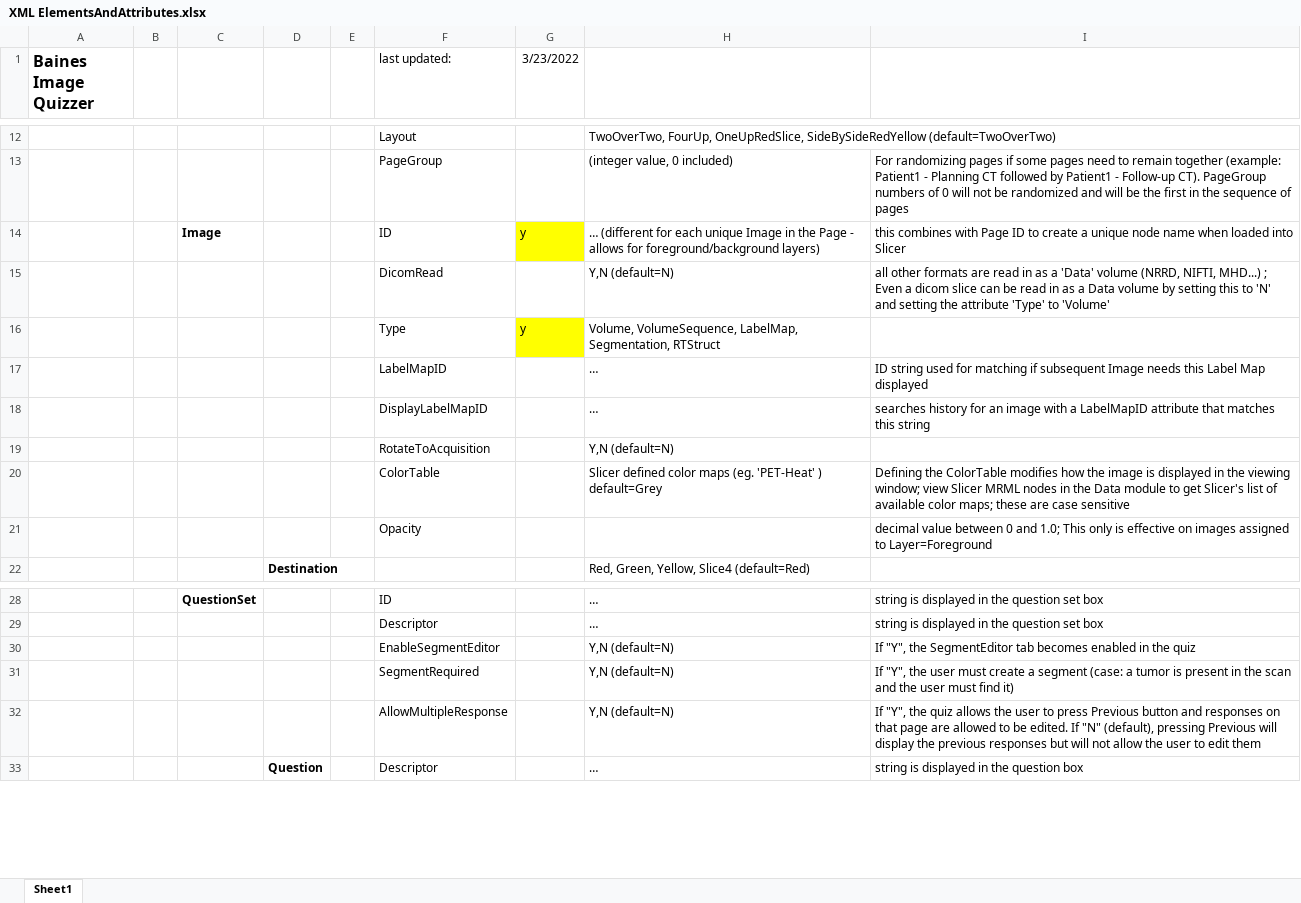
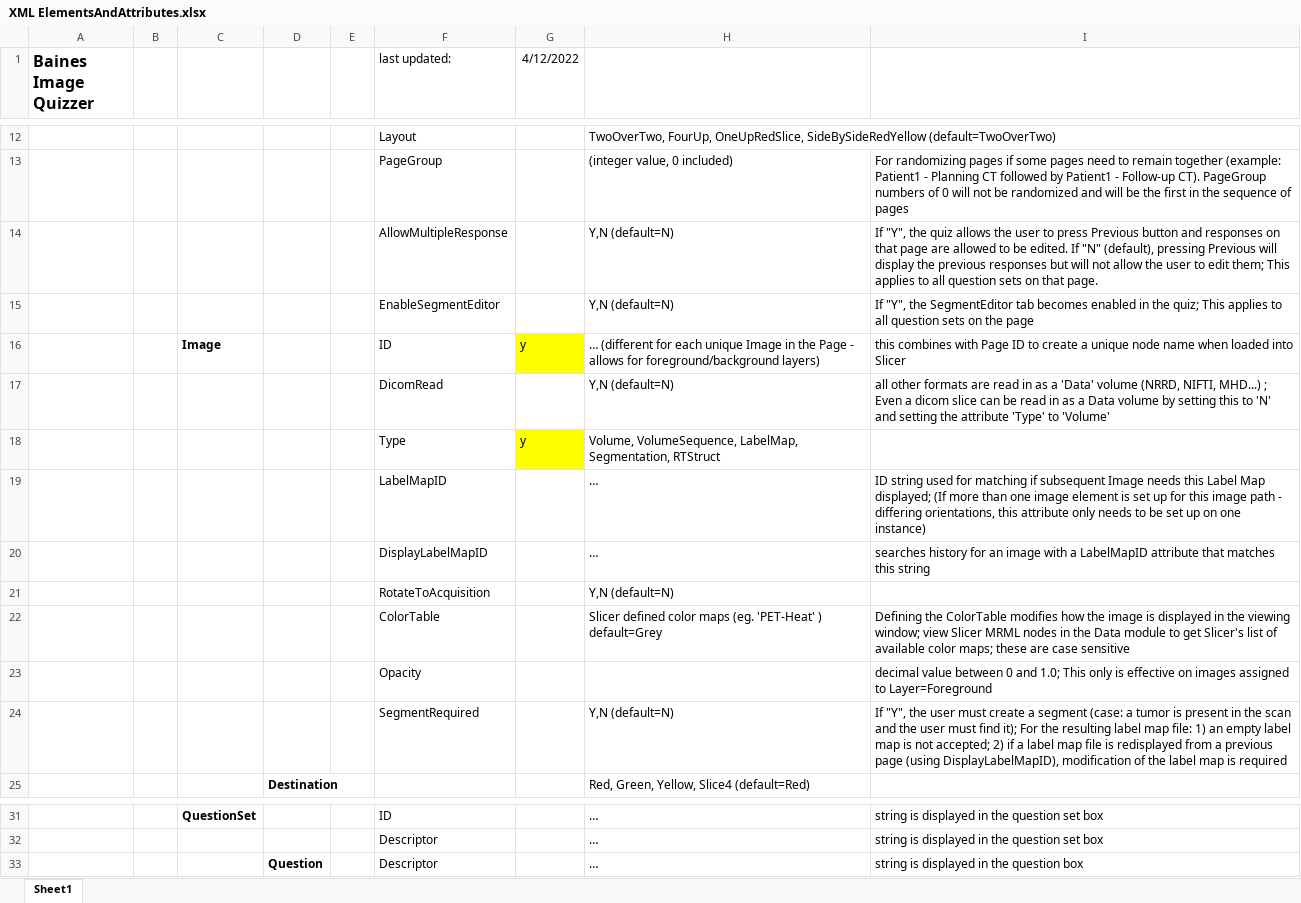
Before and after one commit to baines-imaging-research-laboratory/BainesImageQuizzer, an Excel workbook: Documentation/XML ElementsAndAttributes.xlsx, sheet Sheet1, drawn as a sheet; only a part is shown, gaps mark what is left out; values as stored, in another font and other column widths than the file's, no borders; removed rows and columns are numbered as before the commit, all else as after; the diff covers the shown part only; the diff names each change by its address in the sheet, - before the commit and + after, or states it on an @@ line.

Commit message:
Added setup for SegmentRequired attribute in the Image element. Validation code added.; Updated documentation in excel spreadsheet and the xml schema file

```diff
--- a/Documentation/XML ElementsAndAttributes.xlsx (sheet Sheet1)
+++ b/Documentation/XML ElementsAndAttributes.xlsx (sheet Sheet1)
-G1: 3/23/2022
+G1: 4/12/2022
+row 14:  |  |  |  |  | AllowMultipleResponse |  | Y,N (default=N) | If "Y", the quiz allows the user to press Previous button and responses on that page are allowed to be edited. If "N" (default), pressing Previous will display the previous responses but will not allow the user to edit them; This applies to all question sets on that page.
+row 15:  |  |  |  |  | EnableSegmentEditor |  | Y,N (default=N) | If "Y", the SegmentEditor tab becomes enabled in the quiz; This applies to all question sets on the page
-I19: …Label Map displayed
+I19: …Label Map displayed; (If more than one image element is set up for this image path - differing orientations, this attribute only needs to be set up on one instance)
+row 24:  |  |  |  |  | SegmentRequired |  | Y,N (default=N) | If "Y", the user must create a segment (case: a tumor is present in the scan and the user must find it); For the resulting label map file: 1) an empty label map is not accepted; 2) if a label map file is redisplayed from a previous page (using DisplayLabelMapID), modification of the label map is required
-row 30:  |  |  |  |  | EnableSegmentEditor |  | Y,N (default=N) | If "Y", the SegmentEditor tab becomes enabled in the quiz
-row 31:  |  |  |  |  | SegmentRequired |  | Y,N (default=N) | If "Y", the user must create a segment (case: a tumor is present in the scan and the user must find it)
-row 32:  |  |  |  |  | AllowMultipleResponse |  | Y,N (default=N) | If "Y", the quiz allows the user to press Previous button and responses on that page are allowed to be edited. If "N" (default), pressing Previous will display the previous responses but will not allow the user to edit them
```
Also changed, not shown: 4 added rows elsewhere in this sheet, 4 other files.
